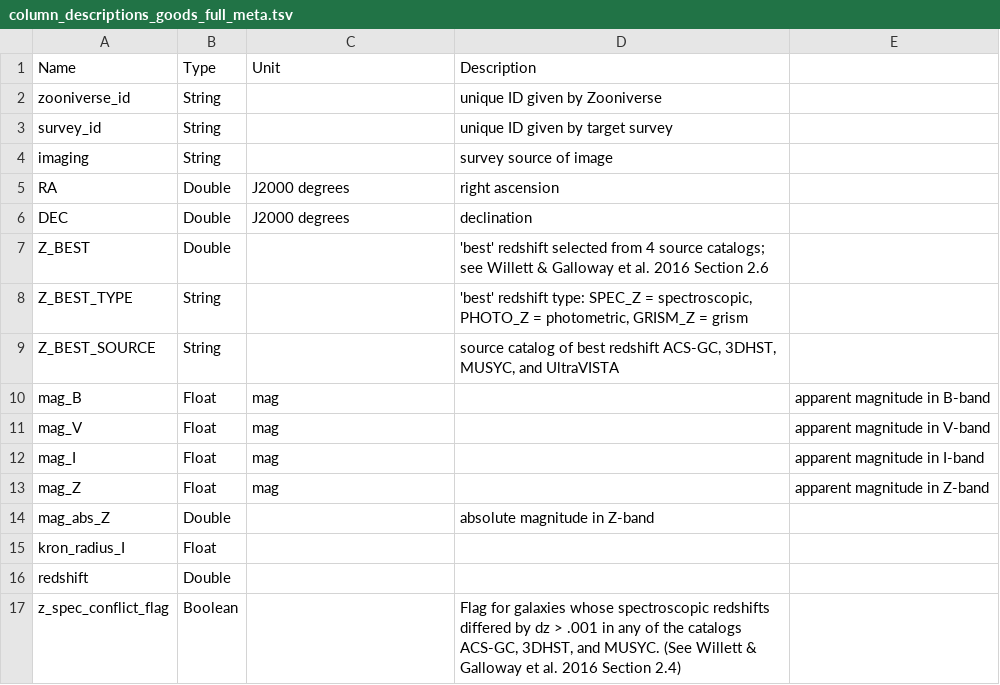
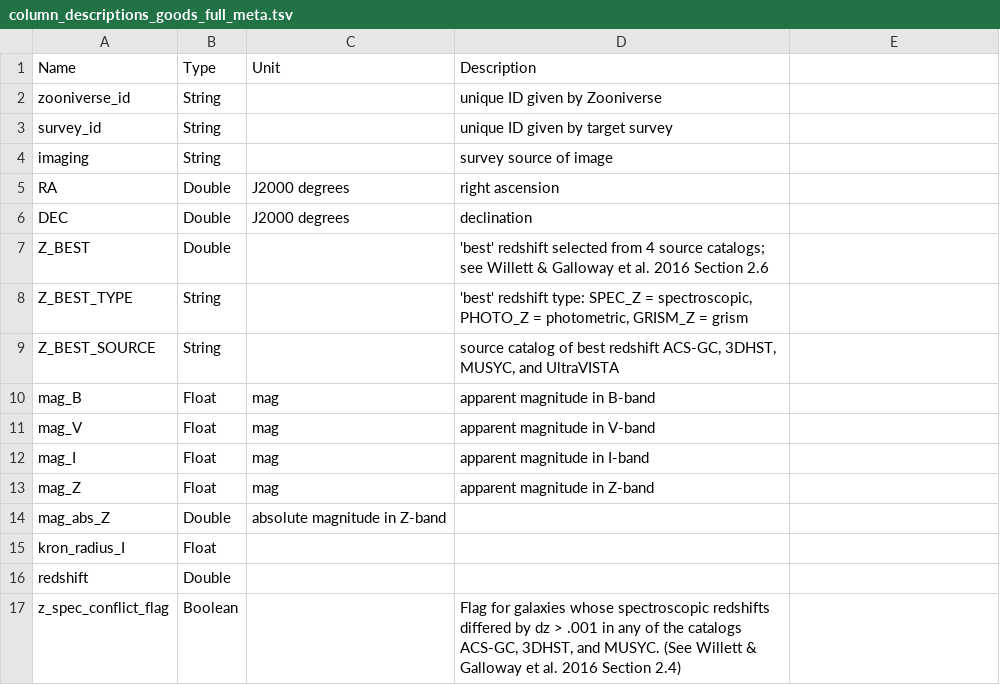
Before and after one commit to willettk/gzhubble, a TSV file: column_descriptions/column_descriptions_goods_full_meta.tsv, drawn as a sheet.

Commit message:
Update column_descriptions_goods_full_meta.tsv

```diff
--- a/column_descriptions/column_descriptions_goods_full_meta.tsv
+++ b/column_descriptions/column_descriptions_goods_full_meta.tsv
@@ -9,7 +9,7 @@ Z_BEST_TYPE	String		'best' redshift type: SPEC_Z = spectroscopic, PHOTO_Z = phot
 Z_BEST_SOURCE	String		source catalog of best redshift ACS-GC, 3DHST, MUSYC, and UltraVISTA
-mag_B	Float	mag		apparent magnitude in B-band		
-mag_V	Float	mag		apparent magnitude in V-band		
-mag_I	Float	mag		apparent magnitude in I-band		
-mag_Z	Float	mag		apparent magnitude in Z-band		
-mag_abs_Z	Double		absolute magnitude in Z-band		
+mag_B	Float	mag	apparent magnitude in B-band		
+mag_V	Float	mag	apparent magnitude in V-band		
+mag_I	Float	mag	apparent magnitude in I-band		
+mag_Z	Float	mag	apparent magnitude in Z-band		
+mag_abs_Z	Double	absolute magnitude in Z-band		
 kron_radius_I	Float		
```
